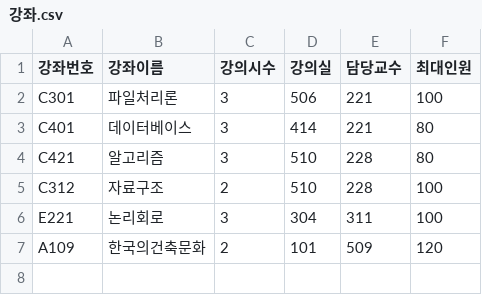
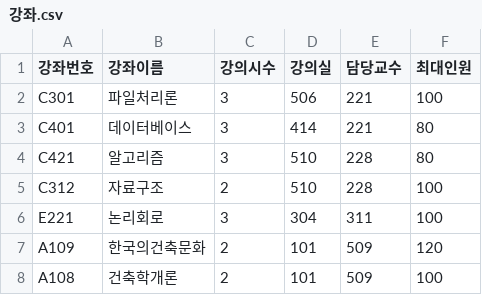
Before and after one commit to Kims-club98/python-project, a CSV file: 03.데이터분석/01시리즈/data/프로젝트/학사관리/강좌.csv, drawn as a sheet; the diff names each change by its address in the sheet, - before the commit and + after, or states it on an @@ line.

```diff
--- a/03.데이터분석/01시리즈/data/프로젝트/학사관리/강좌.csv
+++ b/03.데이터분석/01시리즈/data/프로젝트/학사관리/강좌.csv
+row 8: A108 | 건축학개론 | 2 | 101 | 509 | 100
```
Also changed, not shown: 10 other files.
